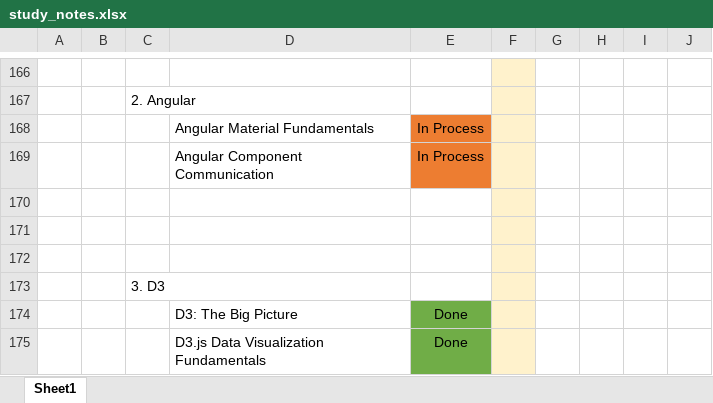
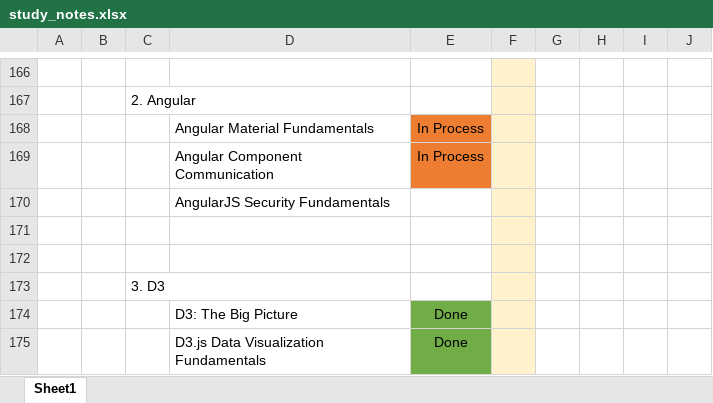
Before and after one commit to specter01wj/LAB-Pluralsight, an Excel workbook: study_notes.xlsx, sheet Sheet1, drawn as a sheet; only a part is shown, gaps mark what is left out; values as stored, in another font and other column widths than the file's, no borders; the diff names each change by its address in the sheet, - before the commit and + after, or states it on an @@ line.

Commit message:
06/04/2020 v1

```diff
--- a/study_notes.xlsx (sheet Sheet1)
+++ b/study_notes.xlsx (sheet Sheet1)
-D170: (empty)
+D170: AngularJS Security Fundamentals
```
